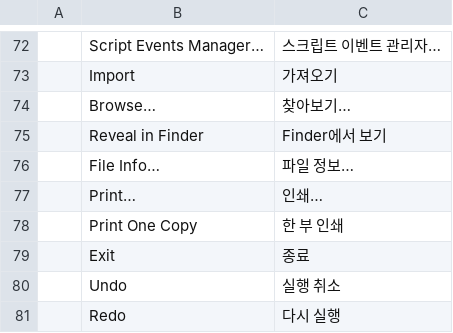
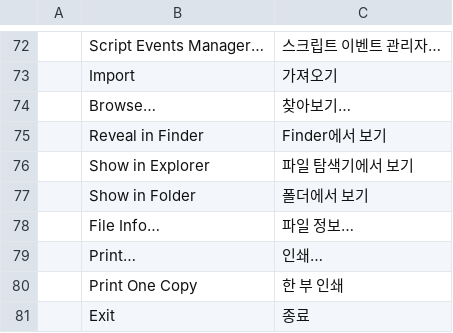
Before and after one commit to ChoqueCastroLD/capishot, a TSV file: crates/ui-egui/src/i18n/ko.tsv, drawn as a sheet; only a part is shown, gaps mark what is left out; the shorter side is filled out with more unchanged rows.

```diff
--- a/crates/ui-egui/src/i18n/ko.tsv
+++ b/crates/ui-egui/src/i18n/ko.tsv
@@ -75,2 +75,4 @@
 	Reveal in Finder	Finder에서 보기
+	Show in Explorer	파일 탐색기에서 보기
+	Show in Folder	폴더에서 보기
 	File Info…	파일 정보…
```
Also changed, not shown: crates/ui-egui/src/i18n/cs.tsv, crates/ui-egui/src/i18n/es.tsv, 18 other files.
